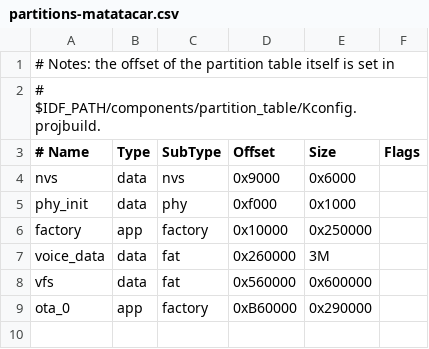
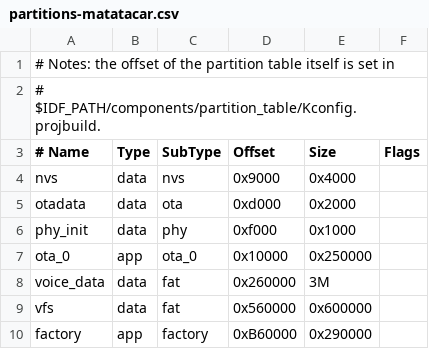
Before and after one commit to weilian1977/esp32_mpy, a CSV file: project/matatacar_v3/partitions-matatacar.csv, drawn as a sheet.

```diff
--- a/project/matatacar_v3/partitions-matatacar.csv
+++ b/project/matatacar_v3/partitions-matatacar.csv
@@ -3,7 +3,8 @@
 # Name,   Type, SubType, Offset,  Size, Flags
-nvs,      data, nvs,     0x9000,  0x6000,
+nvs,      data, nvs,     0x9000,  0x4000,
+otadata,    data, ota,     0xd000,   0x2000,
 phy_init, data, phy,     0xf000,  0x1000,
-factory,  app,  factory, 0x10000, 0x250000,
+ota_0,  app,ota_0, 0x10000, 0x250000,
 voice_data, data, fat,   0x260000, 3M,
 vfs,      data, fat,     0x560000, 0x600000,
-ota_0,    app,  factory, 0xB60000, 0x290000,
+  factory,    app,  factory, 0xB60000, 0x290000,
```
Also changed, not shown: 4 other files.
